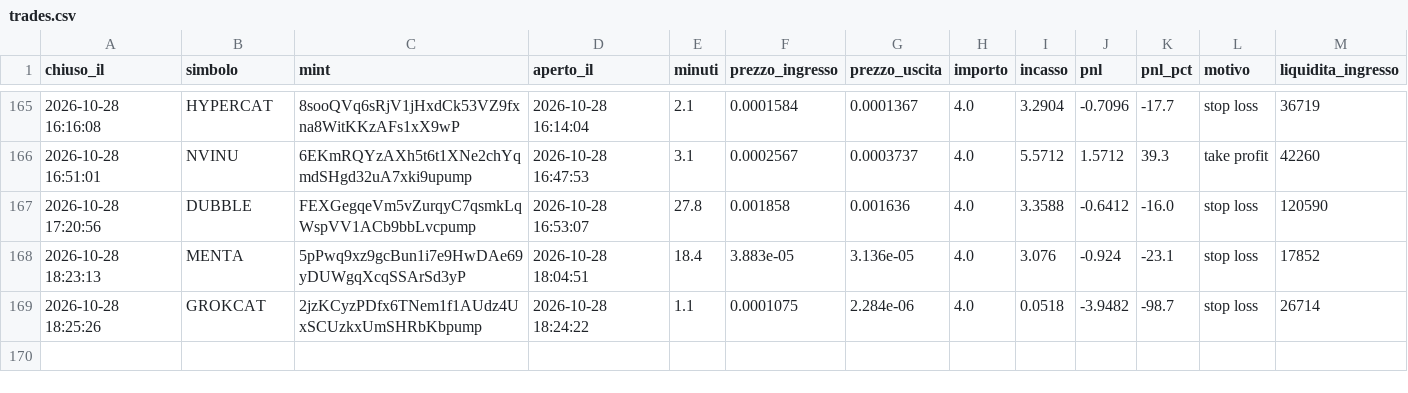
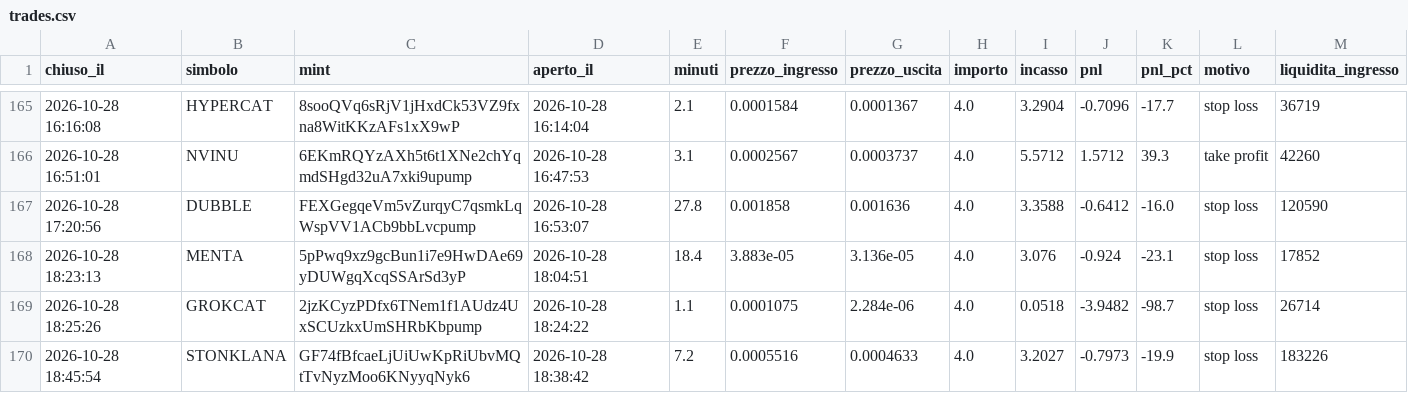
Before and after one commit to rniko1508-ui/Paper-bot, a CSV file: trades.csv, drawn as a sheet; only a part is shown, gaps mark what is left out; the diff names each change by its address in the sheet, - before the commit and + after, or states it on an @@ line.

```diff
--- a/trades.csv
+++ b/trades.csv
+row 170: 2026-10-28 18:45:54 | STONKLANA | GF74fBfcaeLjUiUwKpRiUbvMQtTvNyzMoo6KNyyqNyk6 | 2026-10-28 18:38:42 | 7.2 | 0.0005516 | 0.0004633 | 4.0 | 3.2027 | -0.7973 | -19.9 | stop loss | 183226
```
Also changed, not shown: observations.csv, 2 other files.
